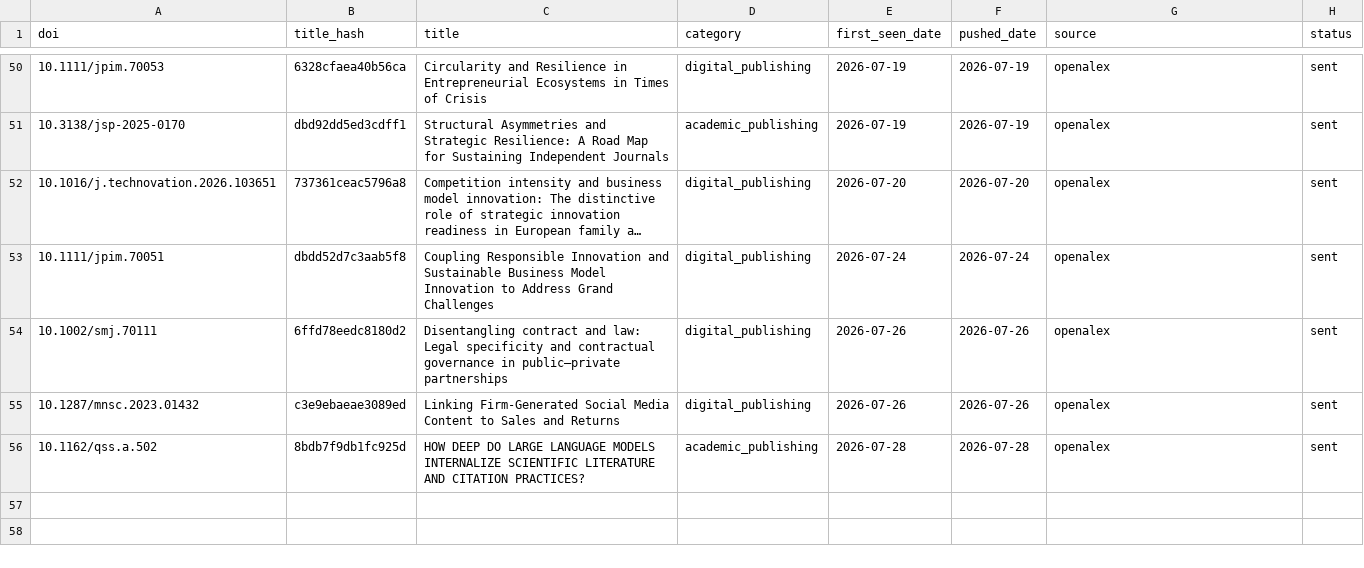
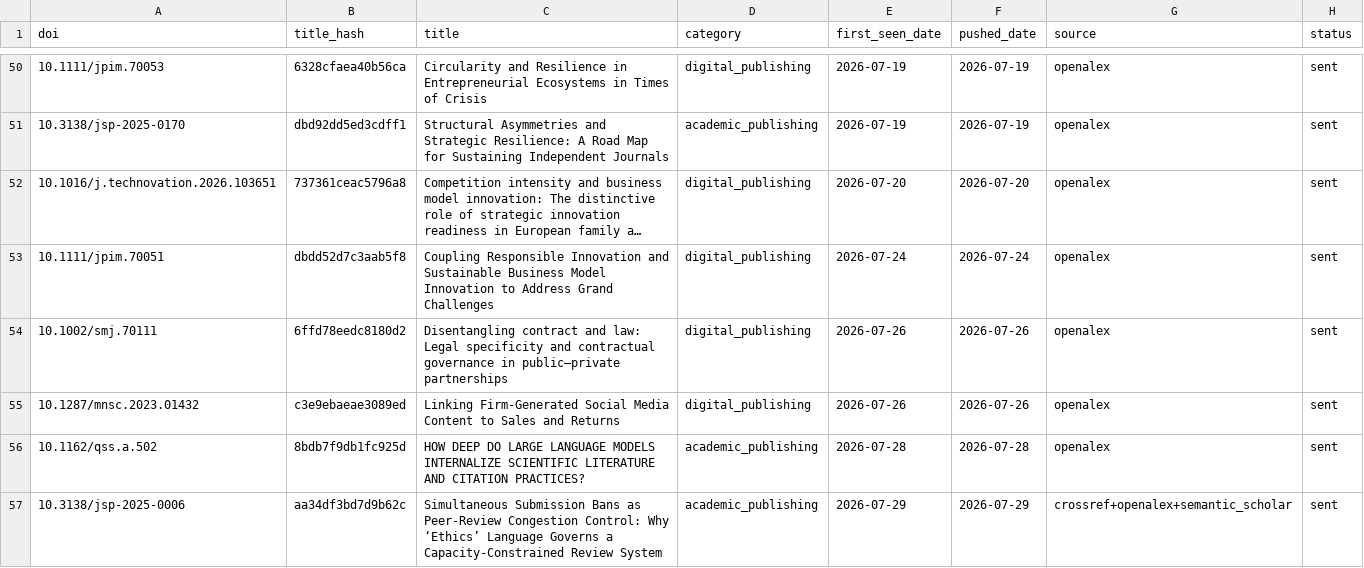
Before and after one commit to martinax0331yj/academic-literature-alert, a CSV file: data/pushed_records.csv, drawn as a sheet; only a part is shown, gaps mark what is left out; long unchanged cells end in …; the diff names each change by its address in the sheet, - before the commit and + after, or states it on an @@ line.

```diff
--- a/data/pushed_records.csv
+++ b/data/pushed_records.csv
+row 57: 10.3138/jsp-2025-0006 | aa34df3bd7d9b62c | Simultaneous Submission Bans as Peer-Review Congestion Control: Why ‘Ethics’ Language Governs a Capacity-Constrained Review System | academic_publishing | 2026-07-29 | 2026-07-29 | crossref+openalex+semantic_scholar | sent
```
Also changed, not shown: 2 other files.
